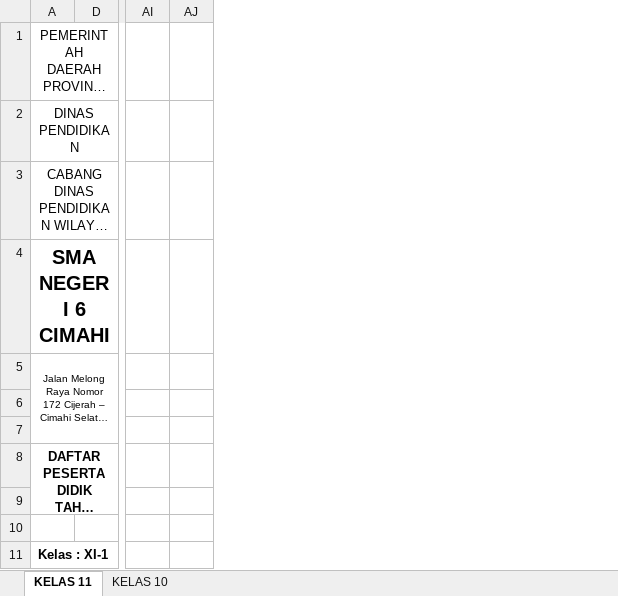
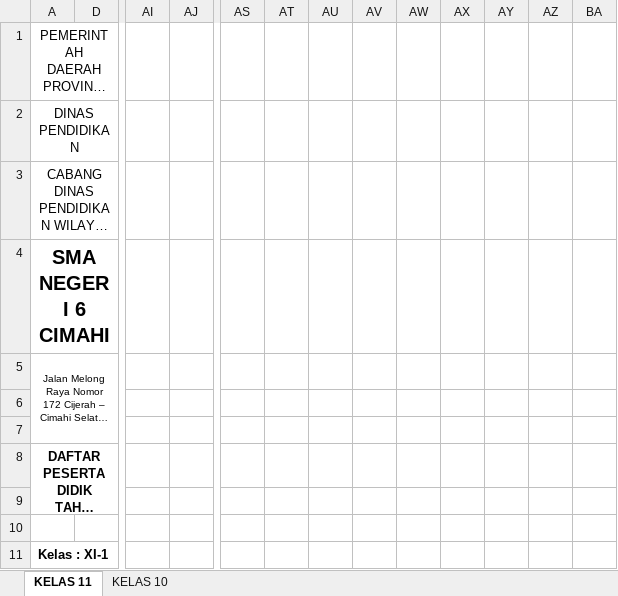
Before and after one commit to natedekaka/proses-belajar-2025-2026, an Excel workbook: Rekap Absen dan Nilai 2025-2026.xlsx, sheet KELAS 11, drawn as a sheet; only a part is shown, gaps mark what is left out; long unchanged cells end in …; values as stored, in another font and other column widths than the file's, no borders; charts and pictures and conditional formats not drawn; removed rows and columns are numbered as before the commit, all else as after; the diff covers the shown part only; the diff names each change by its address in the sheet, - before the commit and + after, or states it on an @@ line.

```diff
--- a/Rekap Absen dan Nilai 2025-2026.xlsx (sheet KELAS 11)
+++ b/Rekap Absen dan Nilai 2025-2026.xlsx (sheet KELAS 11)
-column AJ, empty
+column AJ, empty
+column AS, empty
+column AT, empty
+column AU, empty
+column AV, empty
+column AW, empty
+column AX, empty
+column AY, empty
+column AZ, empty
+column BA, empty
```
Also changed, not shown: 1 moved row and 83 edited cells elsewhere in this sheet, sheet KELAS 10, formulas that keep their value, charts or pictures.
